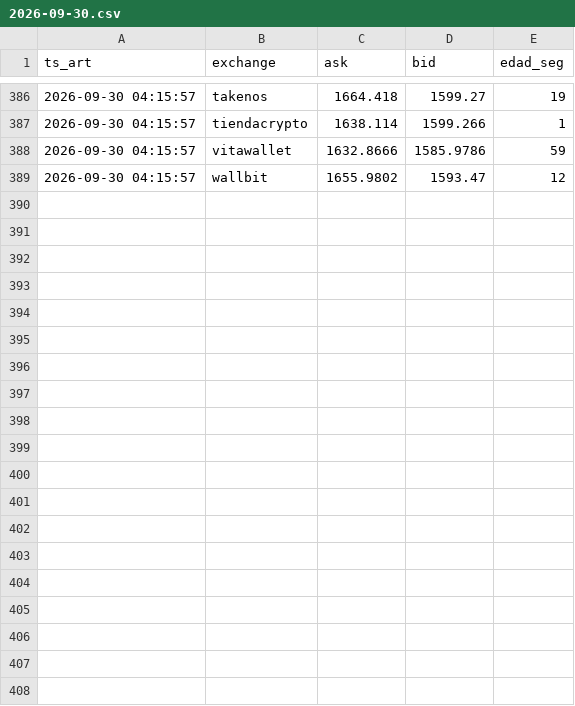
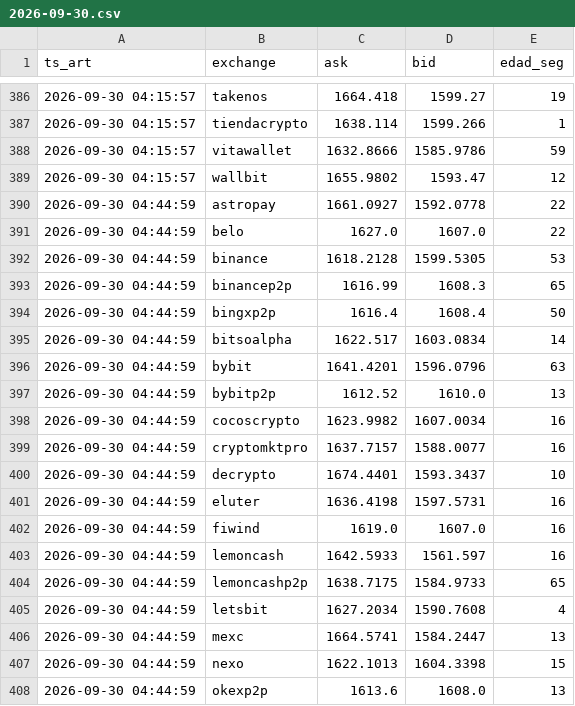
Before and after one commit to nahuelnob/observatorio-usdt, a CSV file: data/raw/2026-09-30.csv, drawn as a sheet; only a part is shown, gaps mark what is left out; the diff covers the shown part only; the diff names each change by its address in the sheet, - before the commit and + after, or states it on an @@ line.

```diff
--- a/data/raw/2026-09-30.csv
+++ b/data/raw/2026-09-30.csv
+row 390: 2026-09-30 04:44:59 | astropay | 1661.0927 | 1592.0778 | 22
+row 391: 2026-09-30 04:44:59 | belo | 1627.0 | 1607.0 | 22
+row 392: 2026-09-30 04:44:59 | binance | 1618.2128 | 1599.5305 | 53
+row 393: 2026-09-30 04:44:59 | binancep2p | 1616.99 | 1608.3 | 65
+row 394: 2026-09-30 04:44:59 | bingxp2p | 1616.4 | 1608.4 | 50
+row 395: 2026-09-30 04:44:59 | bitsoalpha | 1622.517 | 1603.0834 | 14
+row 396: 2026-09-30 04:44:59 | bybit | 1641.4201 | 1596.0796 | 63
+row 397: 2026-09-30 04:44:59 | bybitp2p | 1612.52 | 1610.0 | 13
+row 398: 2026-09-30 04:44:59 | cocoscrypto | 1623.9982 | 1607.0034 | 16
+row 399: 2026-09-30 04:44:59 | cryptomktpro | 1637.7157 | 1588.0077 | 16
+row 400: 2026-09-30 04:44:59 | decrypto | 1674.4401 | 1593.3437 | 10
+row 401: 2026-09-30 04:44:59 | eluter | 1636.4198 | 1597.5731 | 16
+row 402: 2026-09-30 04:44:59 | fiwind | 1619.0 | 1607.0 | 16
+row 403: 2026-09-30 04:44:59 | lemoncash | 1642.5933 | 1561.597 | 16
+row 404: 2026-09-30 04:44:59 | lemoncashp2p | 1638.7175 | 1584.9733 | 65
+row 405: 2026-09-30 04:44:59 | letsbit | 1627.2034 | 1590.7608 | 4
+row 406: 2026-09-30 04:44:59 | mexc | 1664.5741 | 1584.2447 | 13
+row 407: 2026-09-30 04:44:59 | nexo | 1622.1013 | 1604.3398 | 15
+row 408: 2026-09-30 04:44:59 | okexp2p | 1613.6 | 1608.0 | 13
```
Also changed, not shown: 9 added rows elsewhere in this file, data/metricas.csv.
